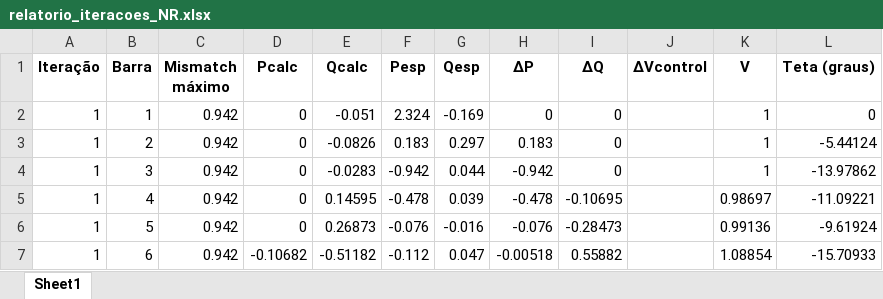
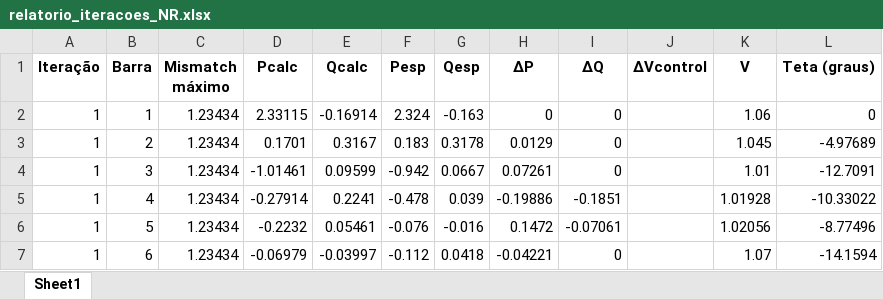
Before and after one commit to G-Fontenele/Newton-Raphson-Power-Flow-Control, an Excel workbook: relatorio_iteracoes_NR.xlsx, sheet Sheet1, drawn as a sheet; only a part is shown; values as stored, in another font and other column widths than the file's, no borders; removed rows and columns are numbered as before the commit, all else as after; the diff covers the shown part only; the diff names each change by its address in the sheet, - before the commit and + after, or states it on an @@ line.

```diff
--- a/relatorio_iteracoes_NR.xlsx (sheet Sheet1)
+++ b/relatorio_iteracoes_NR.xlsx (sheet Sheet1)
-C2:C6 (Mismatch máximo): 0.942
+C2:C6 (Mismatch máximo): 1.23434
-D2 (Pcalc): 0
+D2 (Pcalc): 2.33115
-E2 (Qcalc): -0.051
+E2 (Qcalc): -0.16914
-G2 (Qesp): -0.169
+G2 (Qesp): -0.163
-K2 (V): 1
+K2 (V): 1.06
-D3 (Pcalc): 0
+D3 (Pcalc): 0.1701
-E3 (Qcalc): -0.0826
+E3 (Qcalc): 0.3167
-G3 (Qesp): 0.297
+G3 (Qesp): 0.3178
-H3 (ΔP): 0.183
+H3 (ΔP): 0.0129
-K3 (V): 1
+K3 (V): 1.045
-L3 (Teta (graus)): -5.44124
+L3 (Teta (graus)): -4.97689
-D4 (Pcalc): 0
+D4 (Pcalc): -1.01461
-E4 (Qcalc): -0.0283
+E4 (Qcalc): 0.09599
-G4 (Qesp): 0.044
+G4 (Qesp): 0.0667
-H4 (ΔP): -0.942
+H4 (ΔP): 0.07261
-K4 (V): 1
+K4 (V): 1.01
-L4 (Teta (graus)): -13.97862
+L4 (Teta (graus)): -12.7091
-D5 (Pcalc): 0
+D5 (Pcalc): -0.27914
-E5 (Qcalc): 0.14595
+E5 (Qcalc): 0.2241
-H5 (ΔP): -0.478
+H5 (ΔP): -0.19886
-I5 (ΔQ): -0.10695
+I5 (ΔQ): -0.1851
-K5 (V): 0.98697
+K5 (V): 1.01928
-L5 (Teta (graus)): -11.09221
+L5 (Teta (graus)): -10.33022
-D6 (Pcalc): 0
+D6 (Pcalc): -0.2232
-E6 (Qcalc): 0.26873
+E6 (Qcalc): 0.05461
-H6 (ΔP): -0.076
+H6 (ΔP): 0.1472
-I6 (ΔQ): -0.28473
+I6 (ΔQ): -0.07061
-K6 (V): 0.99136
+K6 (V): 1.02056
-L6 (Teta (graus)): -9.61924
+L6 (Teta (graus)): -8.77496
-row 7: 1 | 6 | 0.942 | -0.10682 | -0.51182 | -0.112 | 0.047 | -0.00518 | 0.55882 |  | 1.08854 | -15.70933
+row 7: 1 | 6 | 1.23434 | -0.06979 | -0.03997 | -0.112 | 0.0418 | -0.04221 | 0 |  | 1.07 | -14.1594
```
Also changed, not shown: 2 added rows, 2 removed rows and 223 edited cells elsewhere in this sheet, 5 other files.
